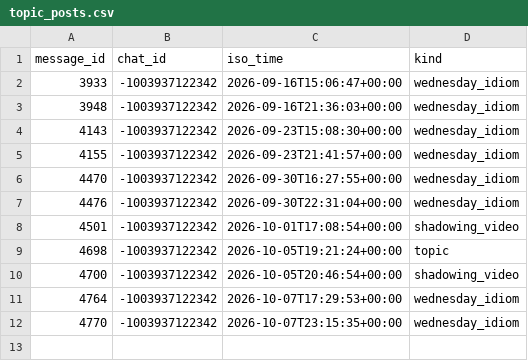
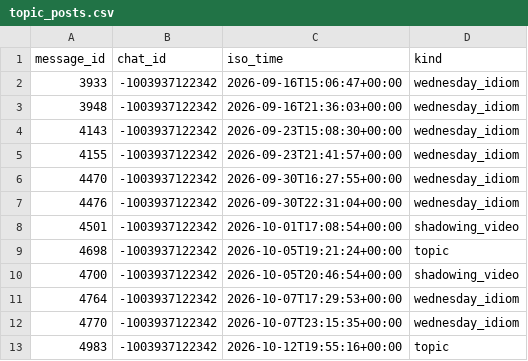
Before and after one commit to Mehinewe/weekly-topic-t, a CSV file: topic_posts.csv, drawn as a sheet.

```diff
--- a/topic_posts.csv
+++ b/topic_posts.csv
@@ -12 +12,2 @@ message_id,chat_id,iso_time,kind
 4770,-1003937122342,2026-10-07T23:15:35+00:00,wednesday_idiom
+4983,-1003937122342,2026-10-12T19:55:16+00:00,topic
```
Also changed, not shown: sent_log.csv, 1 other file.
